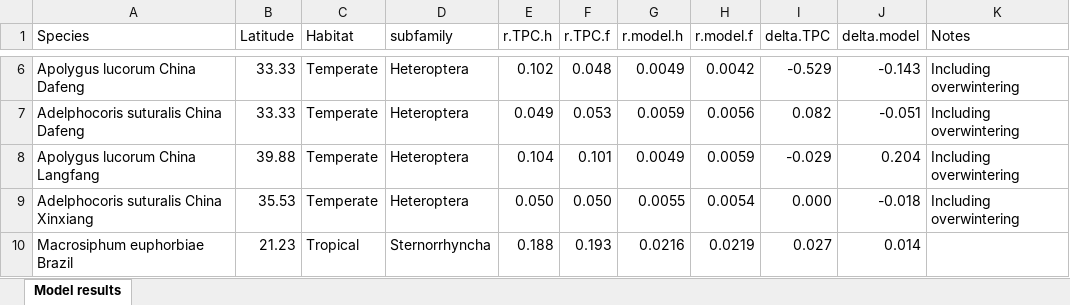
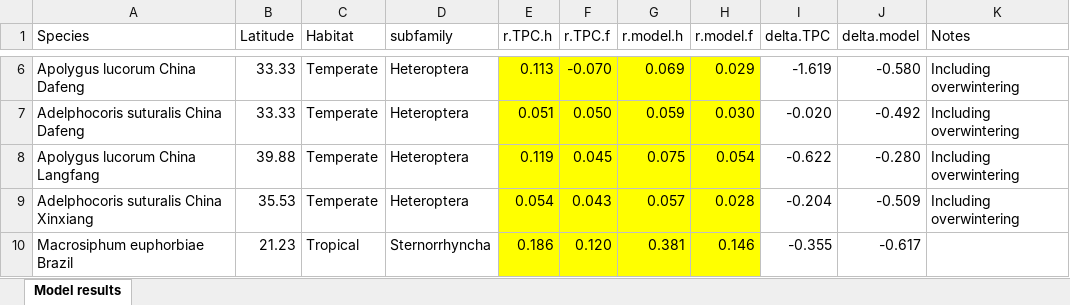
Before and after one commit to trenchproject/Insect__Climate_Change_Responses, an Excel workbook: Model results Tmax.xlsx, sheet Model results, drawn as a sheet; only a part is shown, gaps mark what is left out; values as stored, in another font and other column widths than the file's, no borders; the diff covers the shown part only; the diff names each change by its address in the sheet, - before the commit and + after, or states it on an @@ line.

```diff
--- a/Model results Tmax.xlsx (sheet Model results)
+++ b/Model results Tmax.xlsx (sheet Model results)
-E6:H10 fill: none
+E6:H10 fill: #FFFF00
-E6 (r.TPC.h): 0.102
+E6 (r.TPC.h): 0.113
-F6 (r.TPC.f): 0.048
+F6 (r.TPC.f): -0.070
-G6 (r.model.h): 0.0049
+G6 (r.model.h): 0.069
-H6 (r.model.f): 0.0042
+H6 (r.model.f): 0.029
-I6 (delta.TPC): -0.529
+I6 (delta.TPC): -1.619
-J6 (delta.model): -0.143
+J6 (delta.model): -0.580
-E7 (r.TPC.h): 0.049
+E7 (r.TPC.h): 0.051
-F7 (r.TPC.f): 0.053
+F7 (r.TPC.f): 0.050
-G7 (r.model.h): 0.0059
+G7 (r.model.h): 0.059
-H7 (r.model.f): 0.0056
+H7 (r.model.f): 0.030
-I7 (delta.TPC): 0.082
+I7 (delta.TPC): -0.020
-J7 (delta.model): -0.051
+J7 (delta.model): -0.492
-E8 (r.TPC.h): 0.104
+E8 (r.TPC.h): 0.119
-F8 (r.TPC.f): 0.101
+F8 (r.TPC.f): 0.045
-G8 (r.model.h): 0.0049
+G8 (r.model.h): 0.075
-H8 (r.model.f): 0.0059
+H8 (r.model.f): 0.054
-I8 (delta.TPC): -0.029
+I8 (delta.TPC): -0.622
-J8 (delta.model): 0.204
+J8 (delta.model): -0.280
-E9 (r.TPC.h): 0.050
+E9 (r.TPC.h): 0.054
-F9 (r.TPC.f): 0.050
+F9 (r.TPC.f): 0.043
-G9 (r.model.h): 0.0055
+G9 (r.model.h): 0.057
-H9 (r.model.f): 0.0054
+H9 (r.model.f): 0.028
-I9 (delta.TPC): 0.000
+I9 (delta.TPC): -0.204
-J9 (delta.model): -0.018
+J9 (delta.model): -0.509
-E10 (r.TPC.h): 0.188
+E10 (r.TPC.h): 0.186
-F10 (r.TPC.f): 0.193
+F10 (r.TPC.f): 0.120
-G10 (r.model.h): 0.0216
+G10 (r.model.h): 0.381
-H10 (r.model.f): 0.0219
+H10 (r.model.f): 0.146
-I10 (delta.TPC): 0.027
+I10 (delta.TPC): -0.355
-J10 (delta.model): 0.014
+J10 (delta.model): -0.617
```
Also changed, not shown: 61 edited cells and cell formats elsewhere in this sheet, formulas that keep their value, 5 other files.
